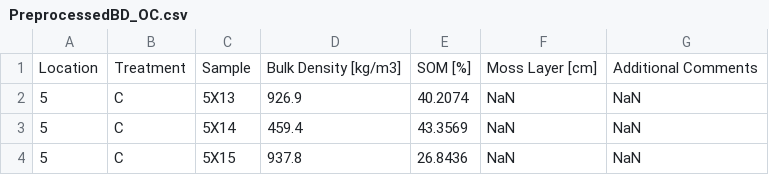
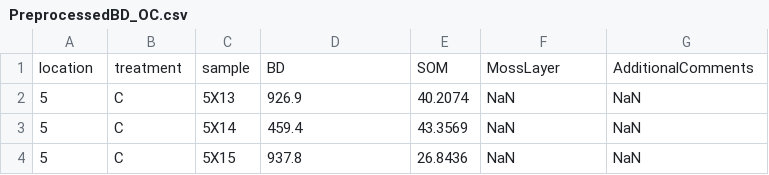
Before and after one commit to JorgeMoranBornemann/BScThesis, a CSV file: Datasets/PreprocessedBD_OC.csv, drawn as a sheet; only a part is shown; removed rows and columns are numbered as before the commit, all else as after; the diff names each change by its address in the sheet, - before the commit and + after, or states it on an @@ line.

Commit message:
Update PreprocessedBD_OC.csv

```diff
--- a/Datasets/PreprocessedBD_OC.csv
+++ b/Datasets/PreprocessedBD_OC.csv
-row 1: Location | Treatment | Sample | Bulk Density [kg/m3] | SOM [%] | Moss Layer [cm] | Additional Comments
+row 1: location | treatment | sample | BD | SOM | MossLayer | AdditionalComments
```
